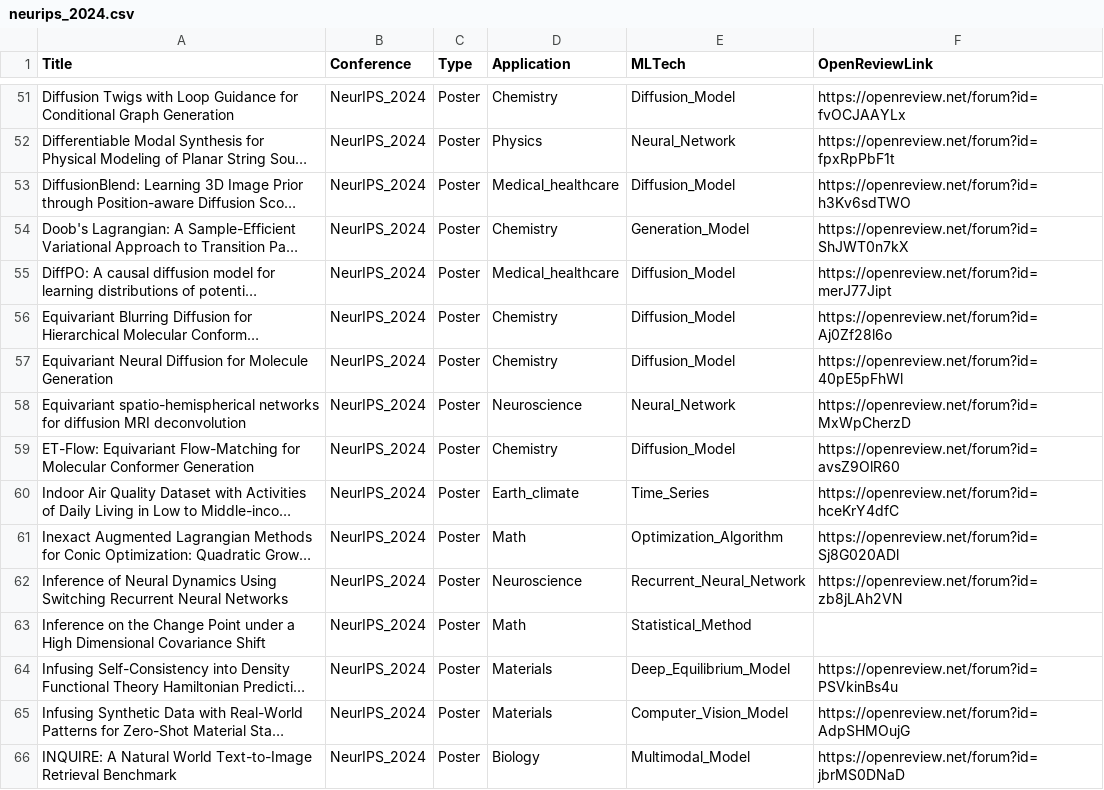
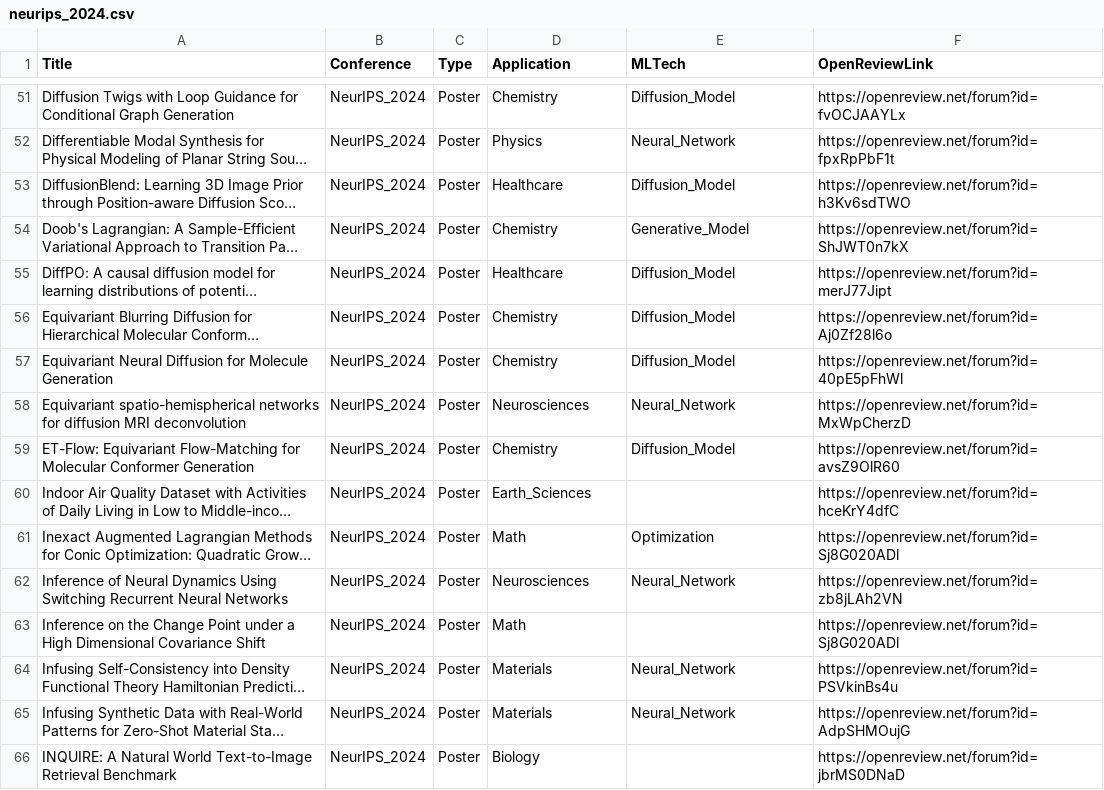
Before and after one commit to AI4QC/AI_for_Science_paper_collection, a CSV file: neurips/neurips_2024.csv, drawn as a sheet; only a part is shown, gaps mark what is left out; long unchanged cells end in …; the diff covers the shown part only; the diff names each change by its address in the sheet, - before the commit and + after, or states it on an @@ line.

Commit message:
MLTech and Appication modification

```diff
--- a/neurips/neurips_2024.csv
+++ b/neurips/neurips_2024.csv
-D53 (Application): Medical_healthcare
+D53 (Application): Healthcare
-E54 (MLTech): Generation_Model
+E54 (MLTech): Generative_Model
-D55 (Application): Medical_healthcare
+D55 (Application): Healthcare
-D58 (Application): Neuroscience
+D58 (Application): Neurosciences
-D60 (Application): Earth_climate
+D60 (Application): Earth_Sciences
-E60 (MLTech): Time_Series
+E60 (MLTech): (empty)
-E61 (MLTech): Optimization_Algorithm
+E61 (MLTech): Optimization
-D62 (Application): Neuroscience
+D62 (Application): Neurosciences
-E62 (MLTech): Recurrent_Neural_Network
+E62 (MLTech): Neural_Network
-E63 (MLTech): Statistical_Method
+E63 (MLTech): (empty)
-F63 (OpenReviewLink): (empty)
+F63 (OpenReviewLink): https://openreview.net/forum?id=Sj8G020ADl
-E64 (MLTech): Deep_Equilibrium_Model
+E64 (MLTech): Neural_Network
-E65 (MLTech): Computer_Vision_Model
+E65 (MLTech): Neural_Network
-E66 (MLTech): Multimodal_Model
+E66 (MLTech): (empty)
```
Also changed, not shown: 7 removed rows and 130 edited cells elsewhere in this file, icml/icml_2025.csv, 6 other files.
